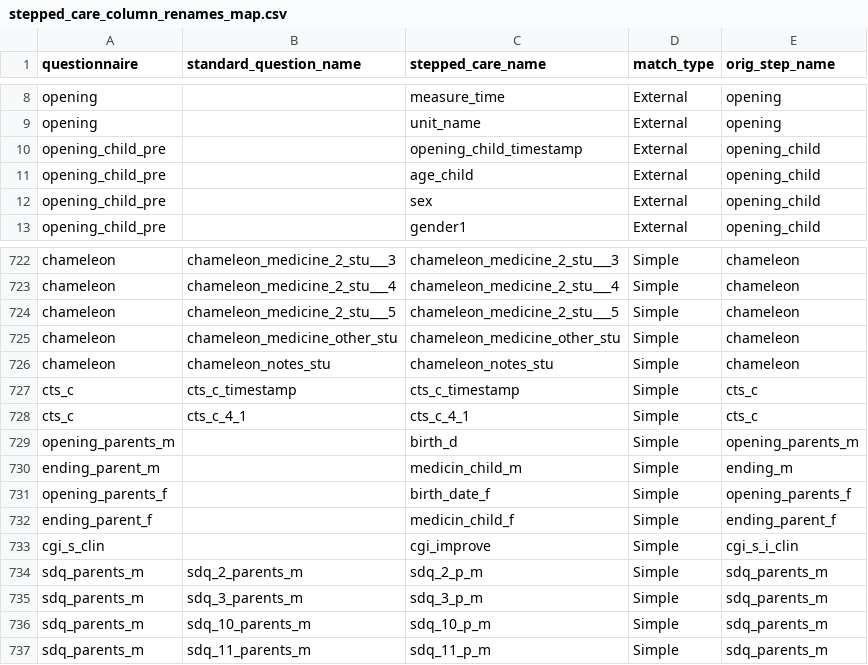
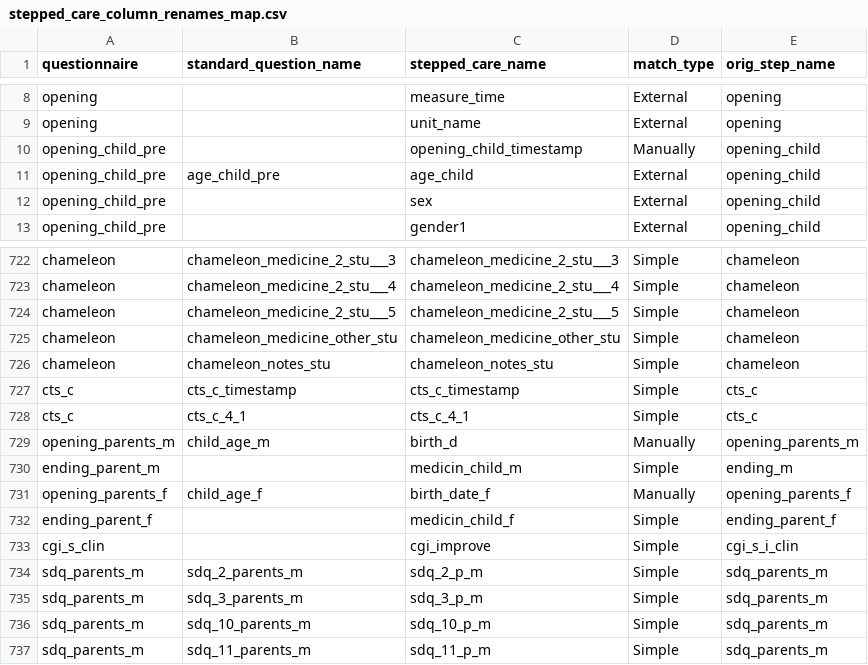
Before and after one commit to nogur9/QuestionnaireDashboard, a CSV file: Data/stepped_care_column_renames_map.csv, drawn as a sheet; only a part is shown, gaps mark what is left out.

```diff
--- a/Data/stepped_care_column_renames_map.csv
+++ b/Data/stepped_care_column_renames_map.csv
@@ -9,4 +9,4 @@ opening,,measure_time,External,opening
 opening,,unit_name,External,opening
-opening_child_pre,,opening_child_timestamp,External,opening_child
-opening_child_pre,,age_child,External,opening_child
+opening_child_pre,,opening_child_timestamp,Manually,opening_child
+opening_child_pre,age_child_pre,age_child,External,opening_child
 opening_child_pre,,sex,External,opening_child
@@ -728,5 +728,5 @@ cts_c,cts_c_timestamp,cts_c_timestamp,Simple,cts_c
 cts_c,cts_c_4_1,cts_c_4_1,Simple,cts_c
-opening_parents_m,,birth_d,Simple,opening_parents_m
+opening_parents_m,child_age_m,birth_d,Manually,opening_parents_m
 ending_parent_m,,medicin_child_m,Simple,ending_m
-opening_parents_f,,birth_date_f,Simple,opening_parents_f
+opening_parents_f,child_age_f,birth_date_f,Manually,opening_parents_f
 ending_parent_f,,medicin_child_f,Simple,ending_parent_f
```
Also changed, not shown: Data/imputation_map.csv, 4 other files.
